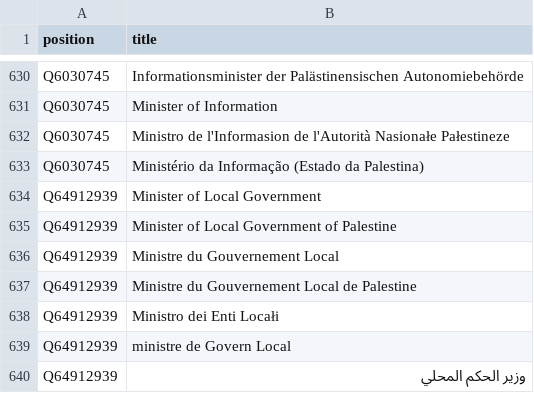
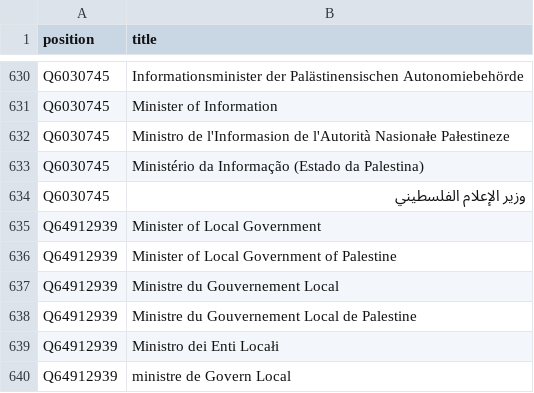
Before and after one commit to every-politician-scrapers/palestine, a CSV file: wikidata/results/position-aliases.csv, drawn as a sheet; only a part is shown, gaps mark what is left out; the shorter side is filled out with more unchanged rows.

```diff
--- a/wikidata/results/position-aliases.csv
+++ b/wikidata/results/position-aliases.csv
@@ -633,2 +633,3 @@ Q6030745,Ministro de l'Informasion de l'Autorità Nasionałe Pałestineze
 Q6030745,Ministério da Informação (Estado da Palestina)
+Q6030745,وزير الإعلام الفلسطيني
 Q64912939,Minister of Local Government
```
